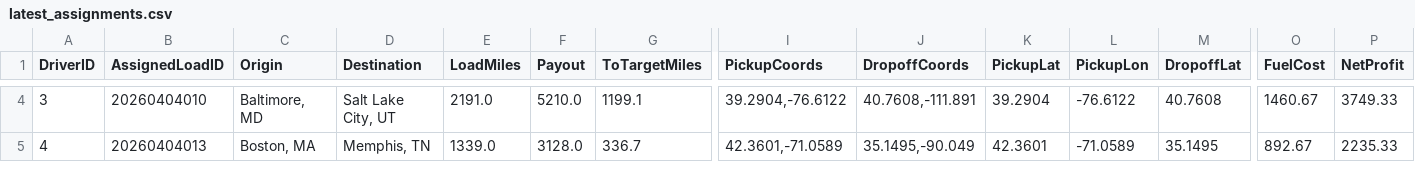
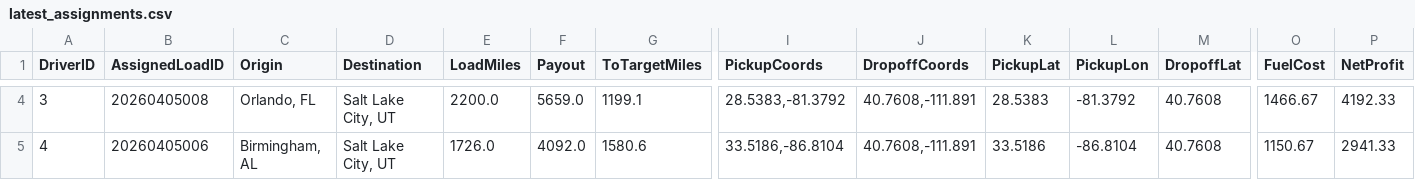
Before and after one commit to BryantPortfolio/truck-load-optimizer, a CSV file: latest_assignments.csv, drawn as a sheet; only a part is shown, gaps mark what is left out; the diff covers the shown part only; the diff names each change by its address in the sheet, - before the commit and + after, or states it on an @@ line.

```diff
--- a/latest_assignments.csv
+++ b/latest_assignments.csv
-B4 (AssignedLoadID): 20260404010
+B4 (AssignedLoadID): 20260405008
-C4 (Origin): Baltimore, MD
+C4 (Origin): Orlando, FL
-E4 (LoadMiles): 2191.0
+E4 (LoadMiles): 2200.0
-F4 (Payout): 5210.0
+F4 (Payout): 5659.0
-I4 (PickupCoords): 39.2904,-76.6122
+I4 (PickupCoords): 28.5383,-81.3792
-K4 (PickupLat): 39.2904
+K4 (PickupLat): 28.5383
-L4 (PickupLon): -76.6122
+L4 (PickupLon): -81.3792
-O4 (FuelCost): 1460.67
+O4 (FuelCost): 1466.67
-P4 (NetProfit): 3749.33
+P4 (NetProfit): 4192.33
-B5 (AssignedLoadID): 20260404013
+B5 (AssignedLoadID): 20260405006
-C5 (Origin): Boston, MA
+C5 (Origin): Birmingham, AL
-D5 (Destination): Memphis, TN
+D5 (Destination): Salt Lake City, UT
-E5 (LoadMiles): 1339.0
+E5 (LoadMiles): 1726.0
-F5 (Payout): 3128.0
+F5 (Payout): 4092.0
-G5 (ToTargetMiles): 336.7
+G5 (ToTargetMiles): 1580.6
-I5 (PickupCoords): 42.3601,-71.0589
+I5 (PickupCoords): 33.5186,-86.8104
-J5 (DropoffCoords): 35.1495,-90.049
+J5 (DropoffCoords): 40.7608,-111.891
-K5 (PickupLat): 42.3601
+K5 (PickupLat): 33.5186
-L5 (PickupLon): -71.0589
+L5 (PickupLon): -86.8104
-M5 (DropoffLat): 35.1495
+M5 (DropoffLat): 40.7608
-O5 (FuelCost): 892.67
+O5 (FuelCost): 1150.67
-P5 (NetProfit): 2235.33
+P5 (NetProfit): 2941.33
```
Also changed, not shown: 57 edited cells elsewhere in this file.
